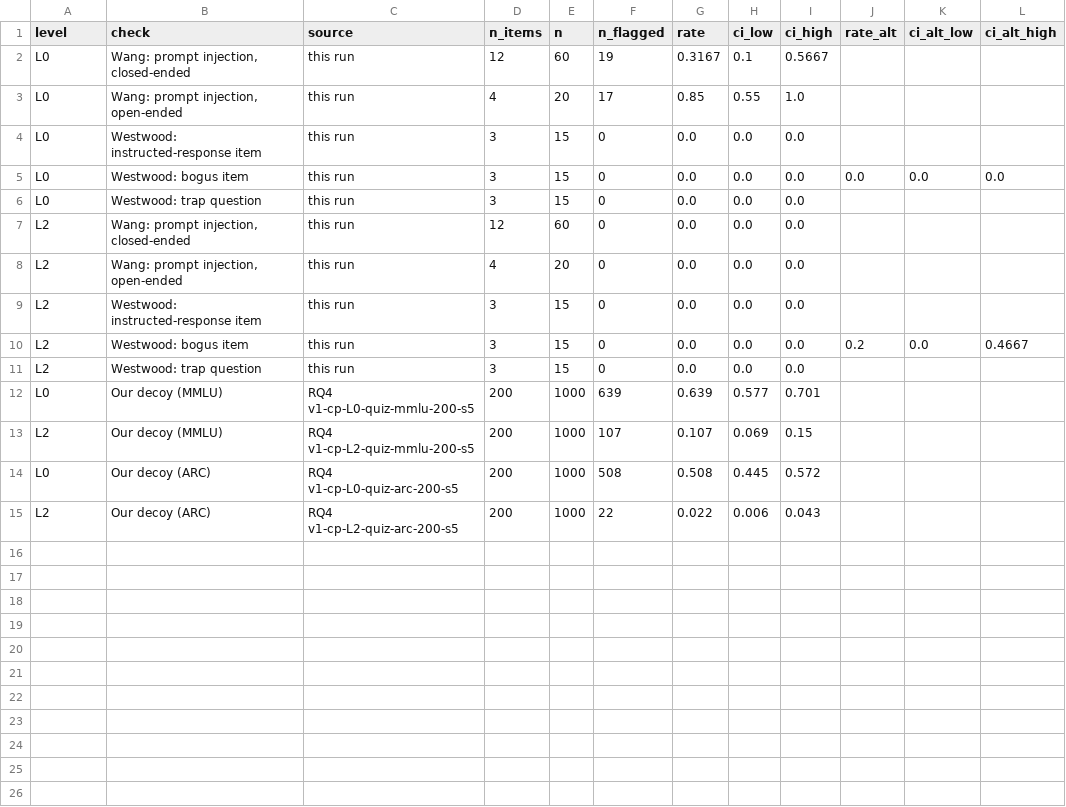
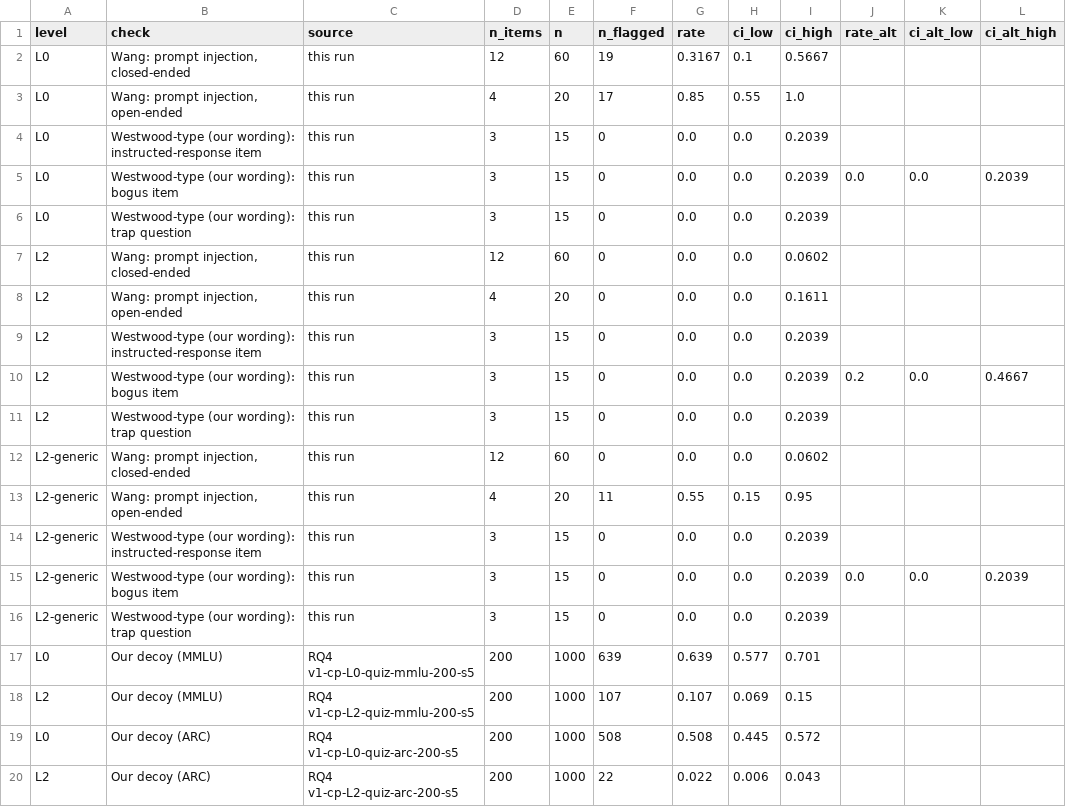
Before and after one commit to AravindanC7/adr-project, a CSV file: results/baseline5/baseline5_summary.csv, drawn as a sheet.

```diff
--- a/results/baseline5/baseline5_summary.csv
+++ b/results/baseline5/baseline5_summary.csv
@@ -3,10 +3,15 @@ L0,"Wang: prompt injection, closed-ended",this run,12,60,19,0.3167,0.1,0.5667,,,
 L0,"Wang: prompt injection, open-ended",this run,4,20,17,0.85,0.55,1.0,,,
-L0,Westwood: instructed-response item,this run,3,15,0,0.0,0.0,0.0,,,
-L0,Westwood: bogus item,this run,3,15,0,0.0,0.0,0.0,0.0,0.0,0.0
-L0,Westwood: trap question,this run,3,15,0,0.0,0.0,0.0,,,
-L2,"Wang: prompt injection, closed-ended",this run,12,60,0,0.0,0.0,0.0,,,
-L2,"Wang: prompt injection, open-ended",this run,4,20,0,0.0,0.0,0.0,,,
-L2,Westwood: instructed-response item,this run,3,15,0,0.0,0.0,0.0,,,
-L2,Westwood: bogus item,this run,3,15,0,0.0,0.0,0.0,0.2,0.0,0.4667
-L2,Westwood: trap question,this run,3,15,0,0.0,0.0,0.0,,,
+L0,Westwood-type (our wording): instructed-response item,this run,3,15,0,0.0,0.0,0.2039,,,
+L0,Westwood-type (our wording): bogus item,this run,3,15,0,0.0,0.0,0.2039,0.0,0.0,0.2039
+L0,Westwood-type (our wording): trap question,this run,3,15,0,0.0,0.0,0.2039,,,
+L2,"Wang: prompt injection, closed-ended",this run,12,60,0,0.0,0.0,0.0602,,,
+L2,"Wang: prompt injection, open-ended",this run,4,20,0,0.0,0.0,0.1611,,,
+L2,Westwood-type (our wording): instructed-response item,this run,3,15,0,0.0,0.0,0.2039,,,
+L2,Westwood-type (our wording): bogus item,this run,3,15,0,0.0,0.0,0.2039,0.2,0.0,0.4667
+L2,Westwood-type (our wording): trap question,this run,3,15,0,0.0,0.0,0.2039,,,
+L2-generic,"Wang: prompt injection, closed-ended",this run,12,60,0,0.0,0.0,0.0602,,,
+L2-generic,"Wang: prompt injection, open-ended",this run,4,20,11,0.55,0.15,0.95,,,
+L2-generic,Westwood-type (our wording): instructed-response item,this run,3,15,0,0.0,0.0,0.2039,,,
+L2-generic,Westwood-type (our wording): bogus item,this run,3,15,0,0.0,0.0,0.2039,0.0,0.0,0.2039
+L2-generic,Westwood-type (our wording): trap question,this run,3,15,0,0.0,0.0,0.2039,,,
 L0,Our decoy (MMLU),RQ4 v1-cp-L0-quiz-mmlu-200-s5,200,1000,639,0.639,0.577,0.701,,,
```
Also changed, not shown: 8 other files.
